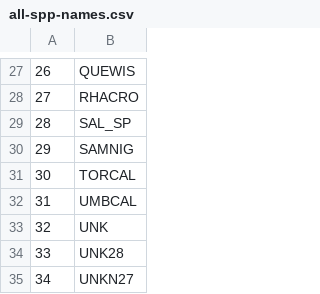
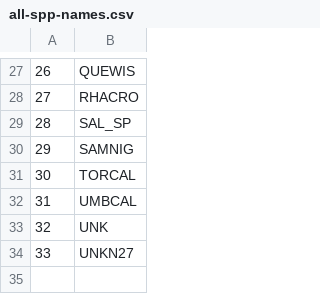
Before and after one commit to mkozanitas/ppw_working, a CSV file: data/all-spp-names.csv, drawn as a sheet; only a part is shown, gaps mark what is left out; removed rows and columns are numbered as before the commit, all else as after; the diff names each change by its address in the sheet, - before the commit and + after, or states it on an @@ line.

```diff
--- a/data/all-spp-names.csv
+++ b/data/all-spp-names.csv
-row 34: 33 | UNK28
@@ column A renumbered from row 34 down @@
```
Also changed, not shown: data/duplicates.csv, data/mult-plots-species.csv, 5 other files.
